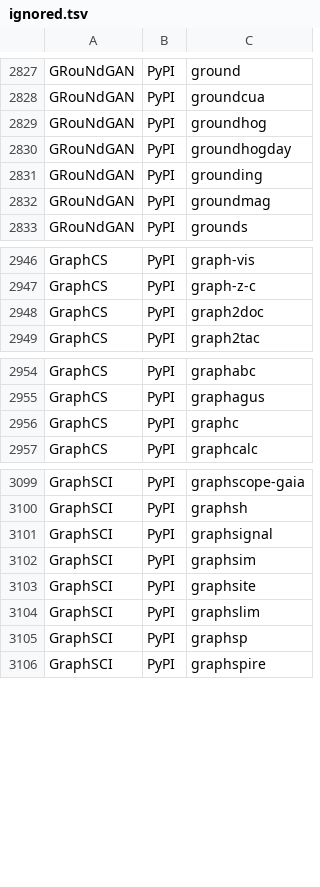
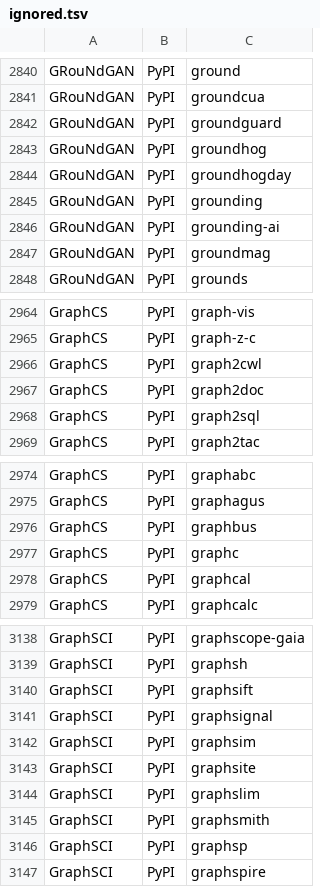
Before and after one commit to scRNA-tools/scRNA-tools, a TSV file: database/ignored.tsv, drawn as a sheet; only a part is shown, gaps mark what is left out; the diff covers the shown part only.

```diff
--- a/database/ignored.tsv
+++ b/database/ignored.tsv
@@ -2828,2 +2841,3 @@ GRouNdGAN	PyPI	ground
 GRouNdGAN	PyPI	groundcua
+GRouNdGAN	PyPI	groundguard
 GRouNdGAN	PyPI	groundhog
@@ -2831,2 +2845,3 @@ GRouNdGAN	PyPI	groundhogday
 GRouNdGAN	PyPI	grounding
+GRouNdGAN	PyPI	grounding-ai
 GRouNdGAN	PyPI	groundmag
@@ -2947,3 +2965,5 @@ GraphCS	PyPI	graph-vis
 GraphCS	PyPI	graph-z-c
+GraphCS	PyPI	graph2cwl
 GraphCS	PyPI	graph2doc
+GraphCS	PyPI	graph2sql
 GraphCS	PyPI	graph2tac
@@ -2955,3 +2975,5 @@ GraphCS	PyPI	graphabc
 GraphCS	PyPI	graphagus
+GraphCS	PyPI	graphbus
 GraphCS	PyPI	graphc
+GraphCS	PyPI	graphcal
 GraphCS	PyPI	graphcalc
@@ -3100,2 +3139,3 @@ GraphSCI	PyPI	graphscope-gaia
 GraphSCI	PyPI	graphsh
+GraphSCI	PyPI	graphsift
 GraphSCI	PyPI	graphsignal
@@ -3104,2 +3144,3 @@ GraphSCI	PyPI	graphsite
 GraphSCI	PyPI	graphslim
+GraphSCI	PyPI	graphsmith
 GraphSCI	PyPI	graphsp
```
Also changed, not shown: 48 added rows elsewhere in this file, database/repositories.tsv.
